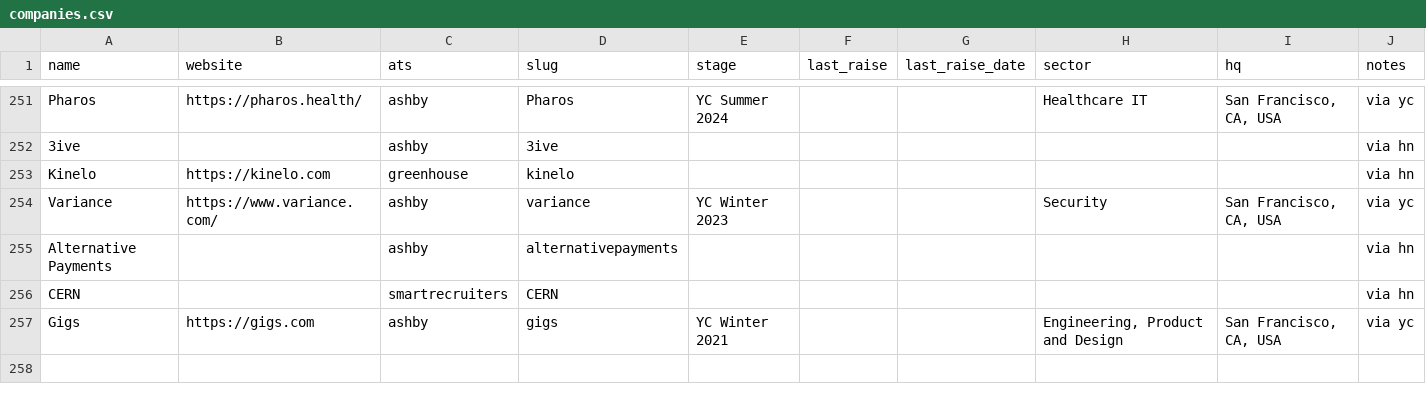
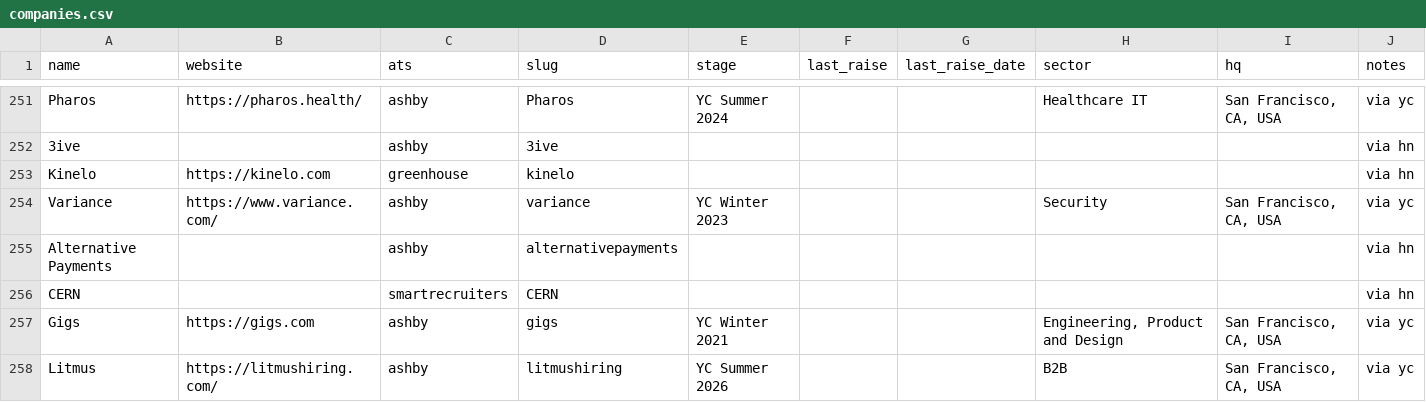
Before and after one commit to lanadeldri/ai-hiring-radar, a CSV file: data/companies.csv, drawn as a sheet; only a part is shown, gaps mark what is left out; the diff names each change by its address in the sheet, - before the commit and + after, or states it on an @@ line.

```diff
--- a/data/companies.csv
+++ b/data/companies.csv
+row 258: Litmus | https://litmushiring.com/ | ashby | litmushiring | YC Summer 2026 |  |  | B2B | San Francisco, CA, USA | via yc
```
Also changed, not shown: data/candidates.csv, 4 other files.
